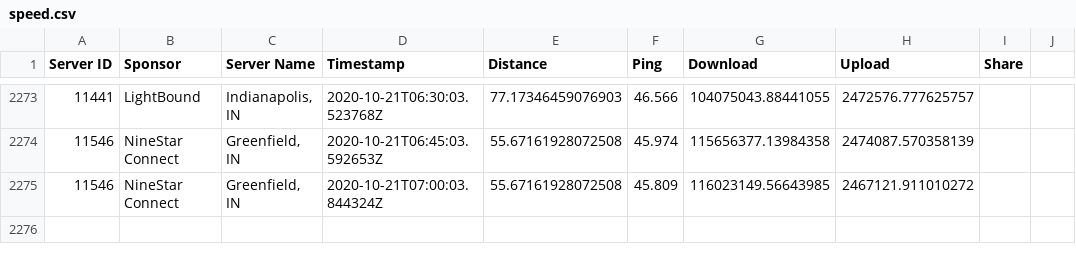
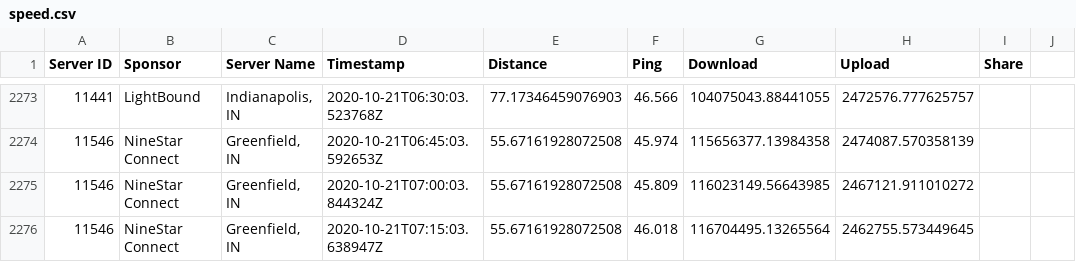
Before and after one commit to guidoism/network_monitor, a CSV file: speed.csv, drawn as a sheet; only a part is shown, gaps mark what is left out; the diff names each change by its address in the sheet, - before the commit and + after, or states it on an @@ line.

Commit message:
Automatic run

```diff
--- a/speed.csv
+++ b/speed.csv
+row 2276: 11546 | NineStar Connect | Greenfield, IN | 2020-10-21T07:15:03.638947Z | 55.67161928072508 | 46.018 | 116704495.13265564 | 2462755.573449645
```
